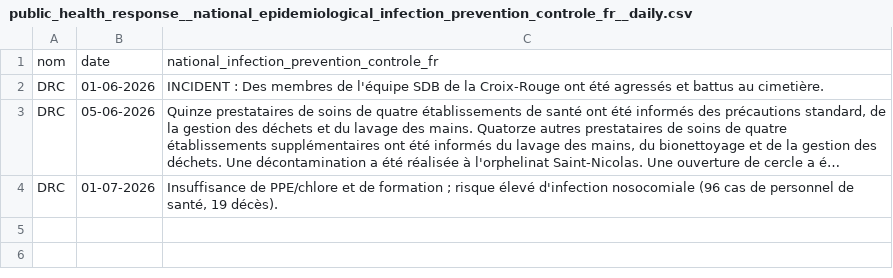
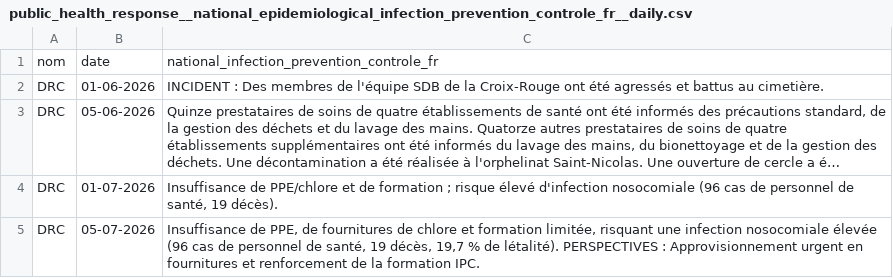
Before and after one commit to INRB-UMIE/BDBV2026-Data, a CSV file: data/public_health_response/processed/public_health_response__national_epidemiological_infection_prevention_controle_fr__daily.csv, drawn as a sheet; long unchanged cells end in …; the diff names each change by its address in the sheet, - before the commit and + after, or states it on an @@ line.

```diff
--- a/data/public_health_response/processed/public_health_response__national_epidemiological_infection_prevention_controle_fr__daily.csv
+++ b/data/public_health_response/processed/public_health_response__national_epidemiological_infection_prevention_controle_fr__daily.csv
+row 5: DRC | 05-07-2026 | Insuffisance de PPE, de fournitures de chlore et formation limitée, risquant une infection nosocomiale élevée (96 cas de personnel de santé, 19 décès, 19,7 % de létalité). PERSPECTIVES : Approvisionnement urgent en fournitures et renforcement de la formation IPC.
```
Also changed, not shown: data/insp_sitrep/processed/insp_sitrep__cumulative_confirmed_cases__daily.csv, data/insp_sitrep/processed/insp_sitrep__cumulative_confirmed_deaths__daily.csv, 26 other files.
